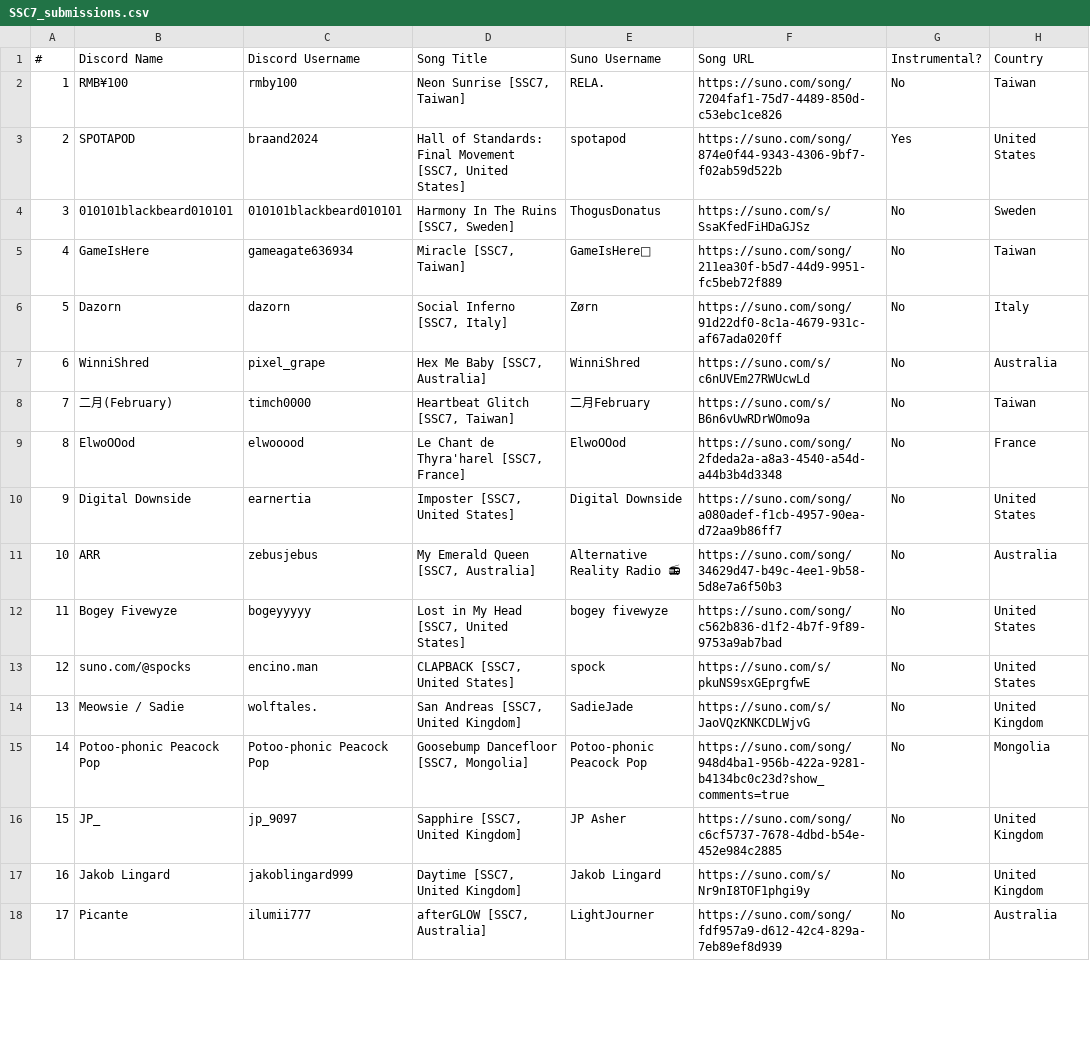
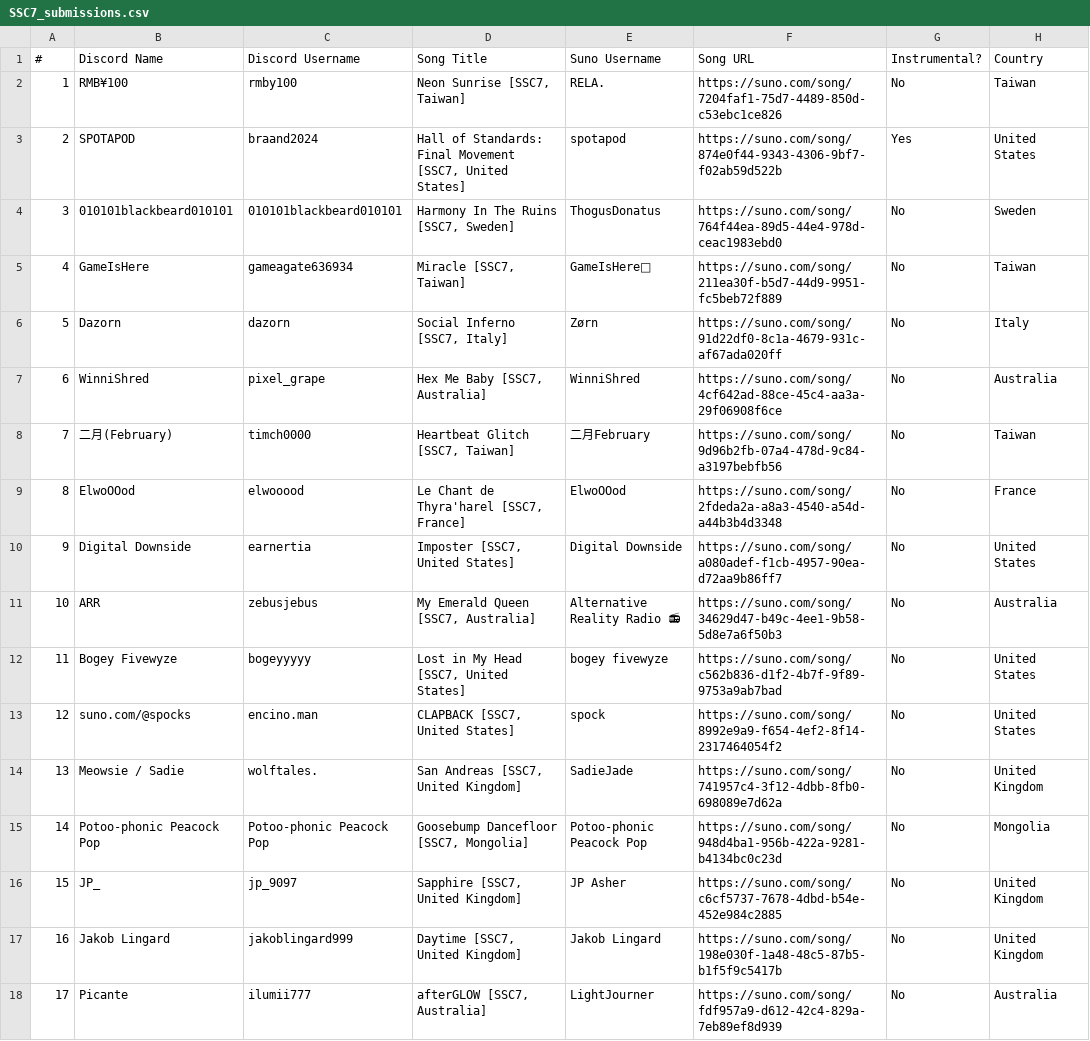
Before and after one commit to SunoSongContest/rules, a CSV file: assets/csv/SSC7_submissions.csv, drawn as a sheet; only a part is shown; the diff covers the shown part only.

Commit message:
Fix week order, fix short links

```diff
--- a/assets/csv/SSC7_submissions.csv
+++ b/assets/csv/SSC7_submissions.csv
@@ -3,7 +3,7 @@
 2,SPOTAPOD,braand2024,"Hall of Standards: Final Movement [SSC7, United States]",spotapod,https://suno.com/song/874e0f44-9343-4306-9bf7-f02ab59d522b,Yes,United States
-3,010101blackbeard010101,010101blackbeard010101,"Harmony In The Ruins [SSC7, Sweden]",ThogusDonatus,https://suno.com/s/SsaKfedFiHDaGJSz,No,Sweden
+3,010101blackbeard010101,010101blackbeard010101,"Harmony In The Ruins [SSC7, Sweden]",ThogusDonatus,https://suno.com/song/764f44ea-89d5-44e4-978d-ceac1983ebd0,No,Sweden
 4,GameIsHere,gameagate636934,"Miracle [SSC7, Taiwan]",GameIsHere🐢,https://suno.com/song/211ea30f-b5d7-44d9-9951-fc5beb72f889,No,Taiwan
 5,Dazorn,dazorn,"Social Inferno [SSC7, Italy]",Zørn,https://suno.com/song/91d22df0-8c1a-4679-931c-af67ada020ff,No,Italy
-6,WinniShred,pixel_grape,"Hex Me Baby [SSC7, Australia]",WinniShred,https://suno.com/s/c6nUVEm27RWUcwLd,No,Australia
-7,二月(February),timch0000,"Heartbeat Glitch [SSC7, Taiwan]",二月February,https://suno.com/s/B6n6vUwRDrWOmo9a,No,Taiwan
+6,WinniShred,pixel_grape,"Hex Me Baby [SSC7, Australia]",WinniShred,https://suno.com/song/4cf642ad-88ce-45c4-aa3a-29f06908f6ce,No,Australia
+7,二月(February),timch0000,"Heartbeat Glitch [SSC7, Taiwan]",二月February,https://suno.com/song/9d96b2fb-07a4-478d-9c84-a3197bebfb56,No,Taiwan
 8,ElwoOOod,elwooood,"Le Chant de Thyra'harel [SSC7, France]",ElwoOOod,https://suno.com/song/2fdeda2a-a8a3-4540-a54d-a44b3b4d3348,No,France
@@ -12,7 +12,7 @@
 11,Bogey Fivewyze,bogeyyyyy,"Lost in My Head [SSC7, United States]",bogey fivewyze,https://suno.com/song/c562b836-d1f2-4b7f-9f89-9753a9ab7bad,No,United States
-12,suno.com/@spocks,encino.man,"CLAPBACK [SSC7, United States]",spock,https://suno.com/s/pkuNS9sxGEprgfwE,No,United States
-13,Meowsie / Sadie,wolftales.,"San Andreas [SSC7, United Kingdom]",SadieJade,https://suno.com/s/JaoVQzKNKCDLWjvG,No,United Kingdom
-14,Potoo-phonic Peacock Pop,Potoo-phonic Peacock Pop,"Goosebump Dancefloor [SSC7, Mongolia]",Potoo-phonic Peacock Pop,https://suno.com/song/948d4ba1-956b-422a-9281-b4134bc0c23d?show_comments=true,No,Mongolia
+12,suno.com/@spocks,encino.man,"CLAPBACK [SSC7, United States]",spock,https://suno.com/song/8992e9a9-f654-4ef2-8f14-2317464054f2,No,United States
+13,Meowsie / Sadie,wolftales.,"San Andreas [SSC7, United Kingdom]",SadieJade,https://suno.com/song/741957c4-3f12-4dbb-8fb0-698089e7d62a,No,United Kingdom
+14,Potoo-phonic Peacock Pop,Potoo-phonic Peacock Pop,"Goosebump Dancefloor [SSC7, Mongolia]",Potoo-phonic Peacock Pop,https://suno.com/song/948d4ba1-956b-422a-9281-b4134bc0c23d,No,Mongolia
 15,JP_,jp_9097,"Sapphire [SSC7, United Kingdom]",JP Asher,https://suno.com/song/c6cf5737-7678-4dbd-b54e-452e984c2885,No,United Kingdom
-16,Jakob Lingard ,jakoblingard999,"Daytime [SSC7, United Kingdom]",Jakob Lingard,https://suno.com/s/Nr9nI8TOF1phgi9y,No,United Kingdom
+16,Jakob Lingard ,jakoblingard999,"Daytime [SSC7, United Kingdom]",Jakob Lingard,https://suno.com/song/198e030f-1a48-48c5-87b5-b1f5f9c5417b,No,United Kingdom
 17,Picante ,ilumii777,"afterGLOW [SSC7, Australia]",LightJourner,https://suno.com/song/fdf957a9-d612-42c4-829a-7eb89ef8d939,No,Australia
```
Also changed, not shown: 145 edited cells elsewhere in this file.
